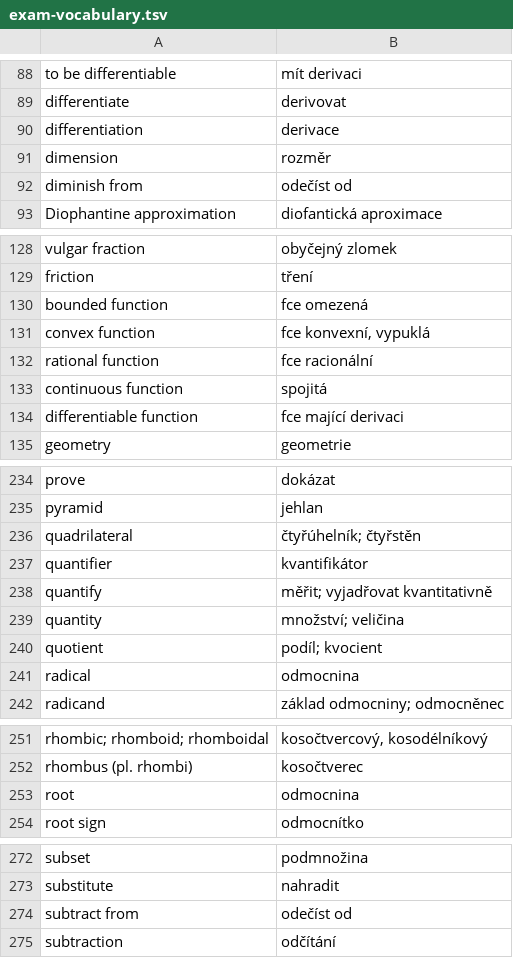
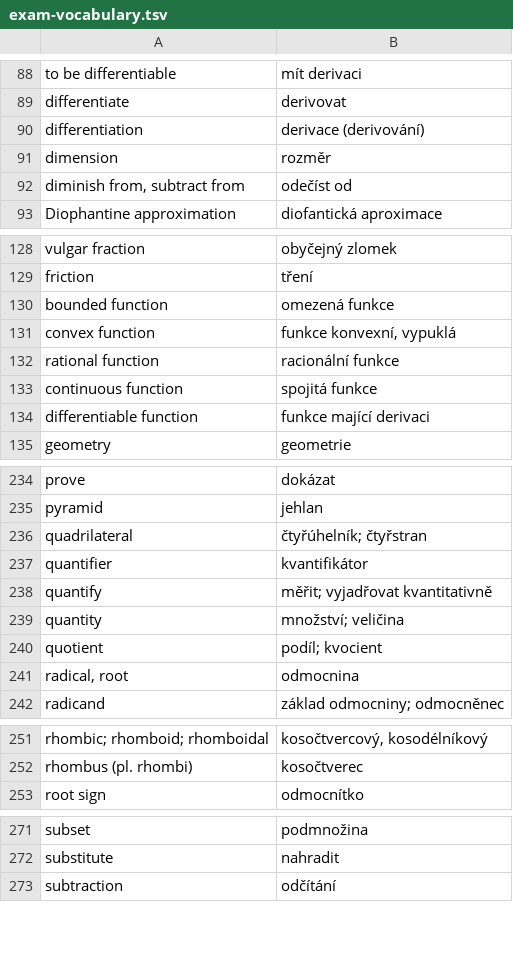
Before and after one commit to vitkolos/notes-ipp, a TSV file: semestr3/advanced-english/exam-vocabulary.tsv, drawn as a sheet; only a part is shown, gaps mark what is left out; the diff covers the shown part only.

Commit message:
vault backup: 2024-02-04 19:20:34

```diff
--- a/semestr3/advanced-english/exam-vocabulary.tsv
+++ b/semestr3/advanced-english/exam-vocabulary.tsv
@@ -89,5 +89,5 @@ to be differentiable	mít derivaci
 differentiate	derivovat
-differentiation	derivace
+differentiation	derivace (derivování)
 dimension	rozměr
-diminish from	odečíst od
+diminish from, subtract from	odečíst od
 Diophantine approximation	diofantická aproximace
@@ -129,7 +129,7 @@ vulgar fraction	obyčejný zlomek
 friction	tření
-bounded function	fce omezená
-convex function	fce konvexní, vypuklá
-rational function	fce racionální
-continuous function	spojitá
-differentiable function	fce mající derivaci
+bounded function	omezená funkce
+convex function	funkce konvexní, vypuklá
+rational function	racionální funkce
+continuous function	spojitá funkce
+differentiable function	funkce mající derivaci
 geometry	geometrie
@@ -235,3 +235,3 @@ prove	dokázat
 pyramid	jehlan
-quadrilateral	čtyřúhelník; čtyřstěn
+quadrilateral	čtyřúhelník; čtyřstran
 quantifier	kvantifikátor
@@ -240,3 +240,3 @@ quantity	množství; veličina
 quotient	podíl; kvocient
-radical	odmocnina
+radical, root	odmocnina
 radicand	základ odmocniny; odmocněnec
@@ -252,3 +252,2 @@ rhombic; rhomboid; rhomboidal	kosočtvercový, kosodélníkový
 rhombus (pl. rhombi)	kosočtverec
-root	odmocnina
 root sign	odmocnítko
@@ -273,3 +272,2 @@ subset	podmnožina
 substitute	nahradit
-subtract from	odečíst od
 subtraction	odčítání
```
Also changed, not shown: 12 edited cells elsewhere in this file.
